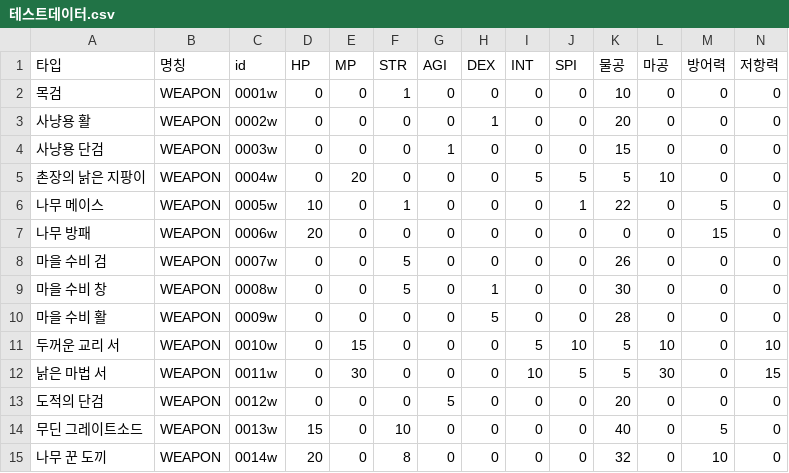
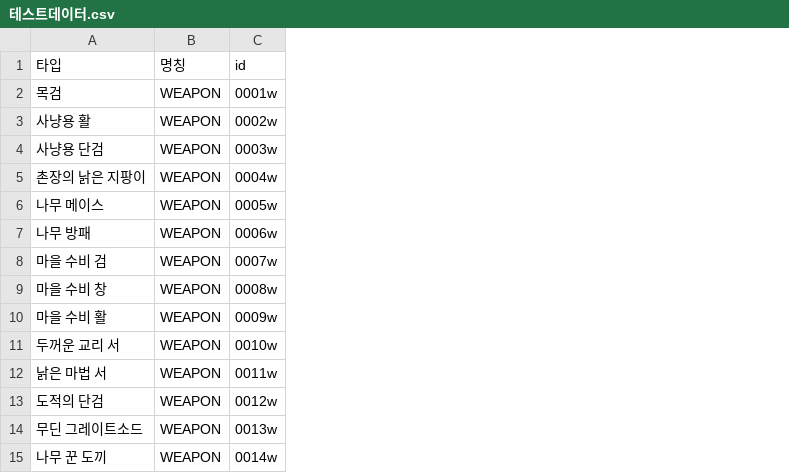
Before and after one commit to jabtem/turn_RPG, a CSV file: Assets/06.CSV/테스트데이터.csv, drawn as a sheet; the diff names each change by its address in the sheet, - before the commit and + after, or states it on an @@ line.

```diff
--- a/Assets/06.CSV/테스트데이터.csv
+++ b/Assets/06.CSV/테스트데이터.csv
-column D (HP), rows 2-15: 0 | 0 | 0 | 0 | 10 | 20 | 0 | 0 | 0 | 0 | 0 | 0 | 15 | 20
-column E (MP), rows 2-15: 0 | 0 | 0 | 20 | 0 | 0 | 0 | 0 | 0 | 15 | 30 | 0 | 0 | 0
-column F (STR), rows 2-15: 1 | 0 | 0 | 0 | 1 | 0 | 5 | 5 | 0 | 0 | 0 | 0 | 10 | 8
-column G (AGI), rows 2-15: 0 | 0 | 1 | 0 | 0 | 0 | 0 | 0 | 0 | 0 | 0 | 5 | 0 | 0
-column H (DEX), rows 2-15: 0 | 1 | 0 | 0 | 0 | 0 | 0 | 1 | 5 | 0 | 0 | 0 | 0 | 0
-column I (INT), rows 2-15: 0 | 0 | 0 | 5 | 0 | 0 | 0 | 0 | 0 | 5 | 10 | 0 | 0 | 0
-column J (SPI), rows 2-15: 0 | 0 | 0 | 5 | 1 | 0 | 0 | 0 | 0 | 10 | 5 | 0 | 0 | 0
-column K (물공), rows 2-15: 10 | 20 | 15 | 5 | 22 | 0 | 26 | 30 | 28 | 5 | 5 | 20 | 40 | 32
-column L (마공), rows 2-15: 0 | 0 | 0 | 10 | 0 | 0 | 0 | 0 | 0 | 10 | 30 | 0 | 0 | 0
-column M (방어력), rows 2-15: 0 | 0 | 0 | 0 | 5 | 15 | 0 | 0 | 0 | 0 | 0 | 0 | 5 | 10
-column N (저항력), rows 2-15: 0 | 0 | 0 | 0 | 0 | 0 | 0 | 0 | 0 | 10 | 15 | 0 | 0 | 0
```
Also changed, not shown: 6 other files.
